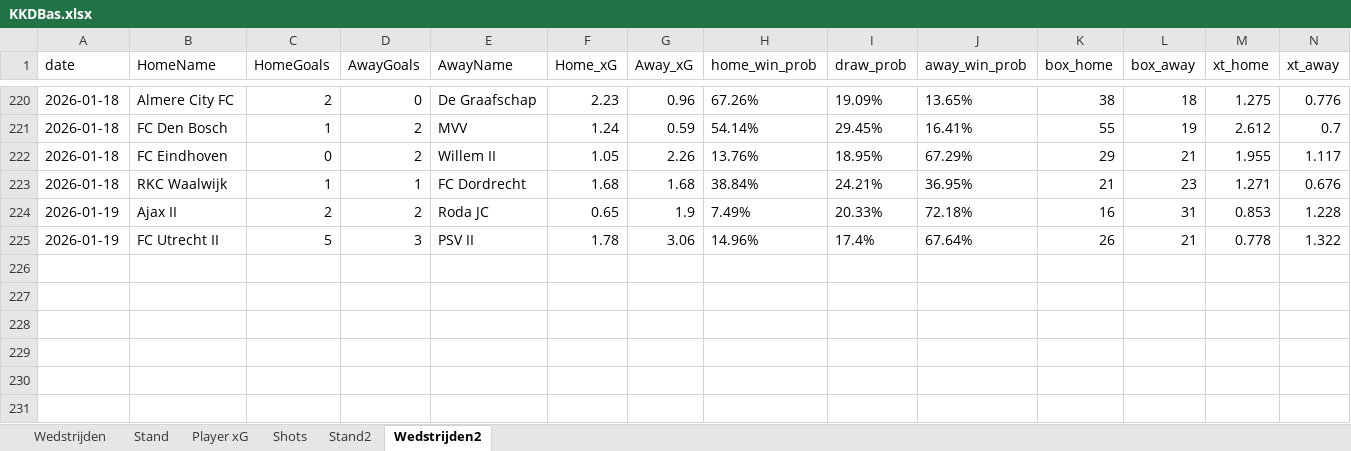
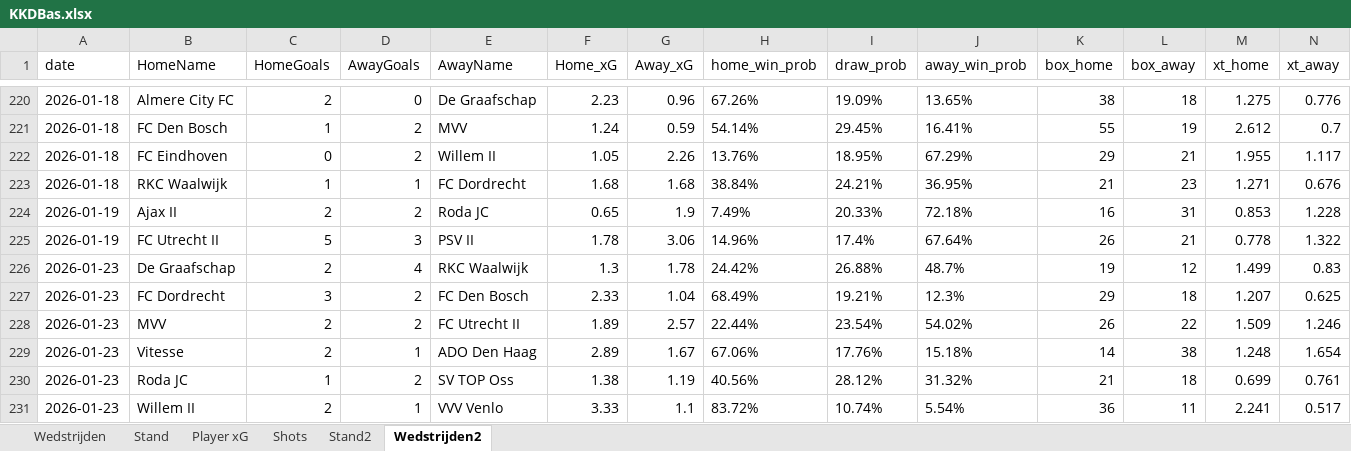
Before and after one commit to RobinKoetsier/plotrepo, an Excel workbook: data/KKDBas.xlsx, sheet Wedstrijden2, drawn as a sheet; only a part is shown, gaps mark what is left out; values as stored, in another font and other column widths than the file's, no borders; rows hold the shown columns only; the diff names each change by its address in the sheet, - before the commit and + after, or states it on an @@ line.

```diff
--- a/data/KKDBas.xlsx (sheet Wedstrijden2)
+++ b/data/KKDBas.xlsx (sheet Wedstrijden2)
+row 226: 2026-01-23 | De Graafschap | 2 | 4 | RKC Waalwijk | 1.3 | 1.78 | 24.42% | 26.88% | 48.7% | 19 | 12 | 1.499 | 0.83
+row 227: 2026-01-23 | FC Dordrecht | 3 | 2 | FC Den Bosch | 2.33 | 1.04 | 68.49% | 19.21% | 12.3% | 29 | 18 | 1.207 | 0.625
+row 228: 2026-01-23 | MVV | 2 | 2 | FC Utrecht II | 1.89 | 2.57 | 22.44% | 23.54% | 54.02% | 26 | 22 | 1.509 | 1.246
+row 229: 2026-01-23 | Vitesse | 2 | 1 | ADO Den Haag | 2.89 | 1.67 | 67.06% | 17.76% | 15.18% | 14 | 38 | 1.248 | 1.654
+row 230: 2026-01-23 | Roda JC | 1 | 2 | SV TOP Oss | 1.38 | 1.19 | 40.56% | 28.12% | 31.32% | 21 | 18 | 0.699 | 0.761
+row 231: 2026-01-23 | Willem II | 2 | 1 | VVV Venlo | 3.33 | 1.1 | 83.72% | 10.74% | 5.54% | 36 | 11 | 2.241 | 0.517
```
Also changed, not shown: sheet Shots, sheet Player xG, sheet Stand2, sheet Stand, sheet Wedstrijden, data/KKD2526.xlsx.
